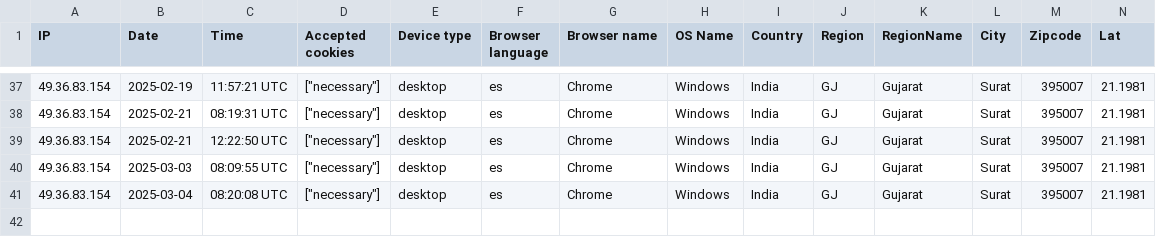
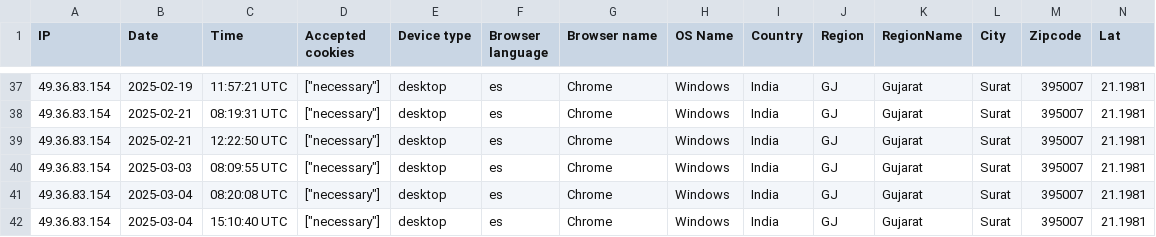
Before and after one commit to alsitectools/aceler-project, a CSV file: storage/uploads/sample/data.csv, drawn as a sheet; only a part is shown, gaps mark what is left out; rows hold the shown columns only; the diff names each change by its address in the sheet, - before the commit and + after, or states it on an @@ line.

```diff
--- a/storage/uploads/sample/data.csv
+++ b/storage/uploads/sample/data.csv
+row 42: 49.36.83.154 | 2025-03-04 | 15:10:40 UTC | ["necessary"] | desktop | es | Chrome | Windows | India | GJ | Gujarat | Surat | 395007 | 21.1981
```
Also changed, not shown: 2 other files.
